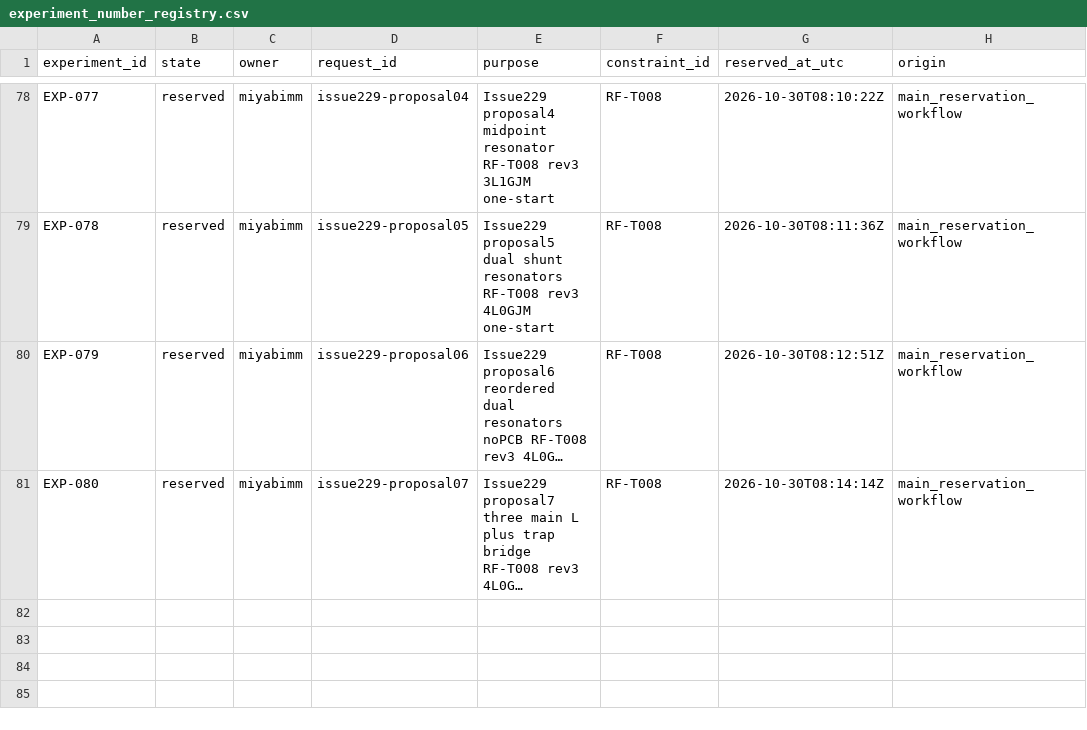
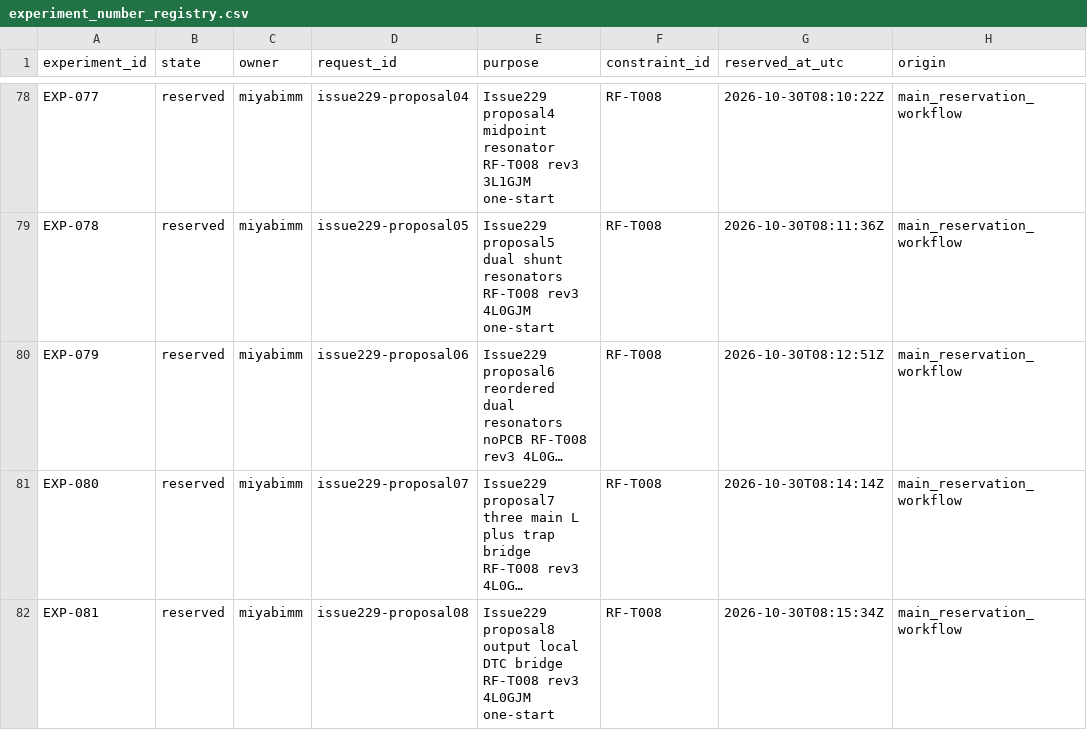
Before and after one commit to miyabimm/reconfigurable-rf-lpf-research, a CSV file: data/experiment_number_registry.csv, drawn as a sheet; only a part is shown, gaps mark what is left out; long unchanged cells end in …; the diff names each change by its address in the sheet, - before the commit and + after, or states it on an @@ line.

```diff
--- a/data/experiment_number_registry.csv
+++ b/data/experiment_number_registry.csv
+row 82: EXP-081 | reserved | miyabimm | issue229-proposal08 | Issue229 proposal8 output local DTC bridge RF-T008 rev3 4L0GJM one-start | RF-T008 | 2026-10-30T08:15:34Z | main_reservation_workflow
```
